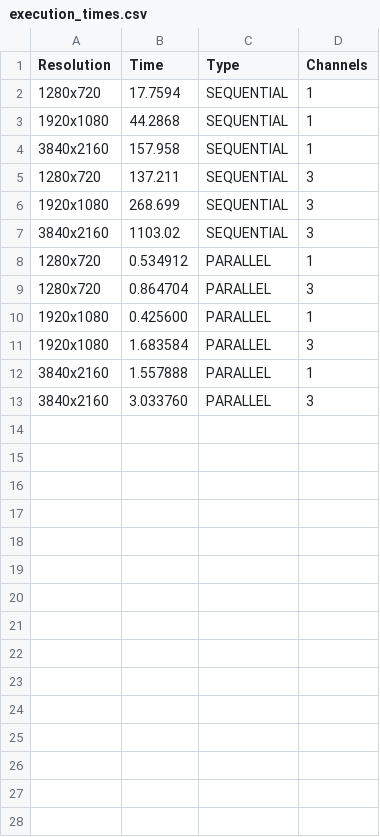
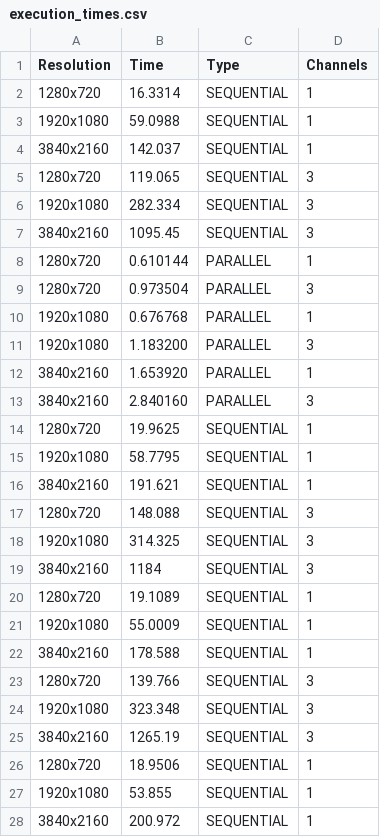
Before and after one commit to gianlu9911/Histogram-Equalization, a CSV file: execution_times.csv, drawn as a sheet; only a part is shown; the diff covers the shown part only.

```diff
--- a/execution_times.csv
+++ b/execution_times.csv
@@ -1,13 +1,28 @@
 Resolution,Time,Type,Channels
-1280x720,17.7594,SEQUENTIAL,1
-1920x1080,44.2868,SEQUENTIAL,1
-3840x2160,157.958,SEQUENTIAL,1
-1280x720,137.211,SEQUENTIAL,3
-1920x1080,268.699,SEQUENTIAL,3
-3840x2160,1103.02,SEQUENTIAL,3
-1280x720,0.534912,PARALLEL,1
-1280x720,0.864704,PARALLEL,3
-1920x1080,0.425600,PARALLEL,1
-1920x1080,1.683584,PARALLEL,3
-3840x2160,1.557888,PARALLEL,1
-3840x2160,3.033760,PARALLEL,3
+1280x720,16.3314,SEQUENTIAL,1
+1920x1080,59.0988,SEQUENTIAL,1
+3840x2160,142.037,SEQUENTIAL,1
+1280x720,119.065,SEQUENTIAL,3
+1920x1080,282.334,SEQUENTIAL,3
+3840x2160,1095.45,SEQUENTIAL,3
+1280x720,0.610144,PARALLEL,1
+1280x720,0.973504,PARALLEL,3
+1920x1080,0.676768,PARALLEL,1
+1920x1080,1.183200,PARALLEL,3
+3840x2160,1.653920,PARALLEL,1
+3840x2160,2.840160,PARALLEL,3
+1280x720,19.9625,SEQUENTIAL,1
+1920x1080,58.7795,SEQUENTIAL,1
+3840x2160,191.621,SEQUENTIAL,1
+1280x720,148.088,SEQUENTIAL,3
+1920x1080,314.325,SEQUENTIAL,3
+3840x2160,1184,SEQUENTIAL,3
+1280x720,19.1089,SEQUENTIAL,1
+1920x1080,55.0009,SEQUENTIAL,1
+3840x2160,178.588,SEQUENTIAL,1
+1280x720,139.766,SEQUENTIAL,3
+1920x1080,323.348,SEQUENTIAL,3
+3840x2160,1265.19,SEQUENTIAL,3
+1280x720,18.9506,SEQUENTIAL,1
+1920x1080,53.855,SEQUENTIAL,1
+3840x2160,200.972,SEQUENTIAL,1
```
Also changed, not shown: 9 added rows elsewhere in this file, 16 other files.
